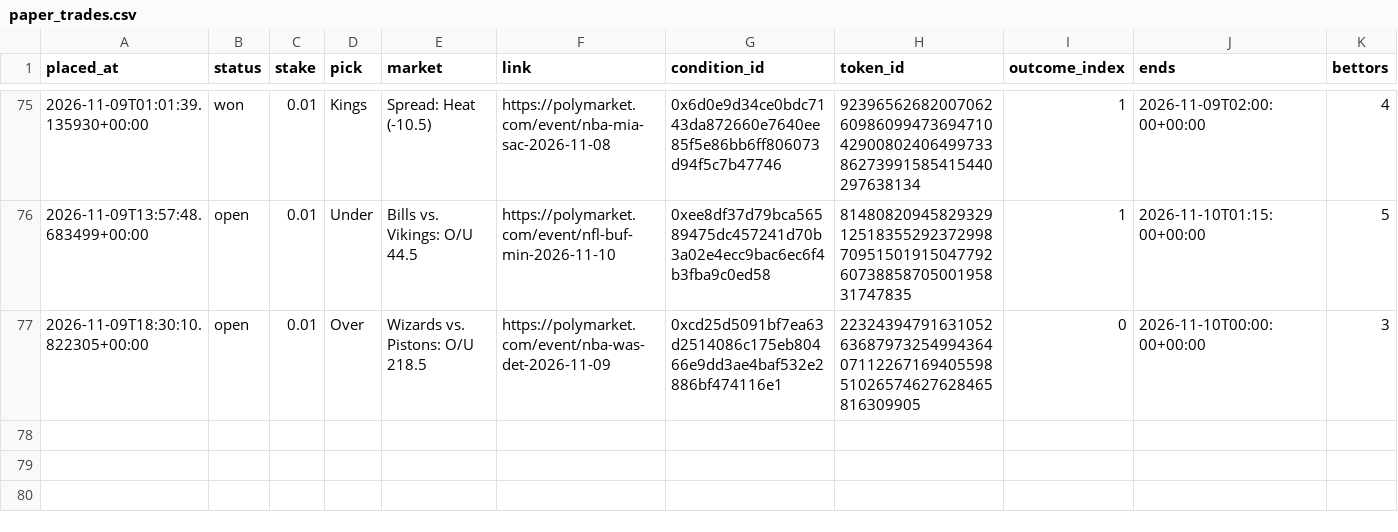
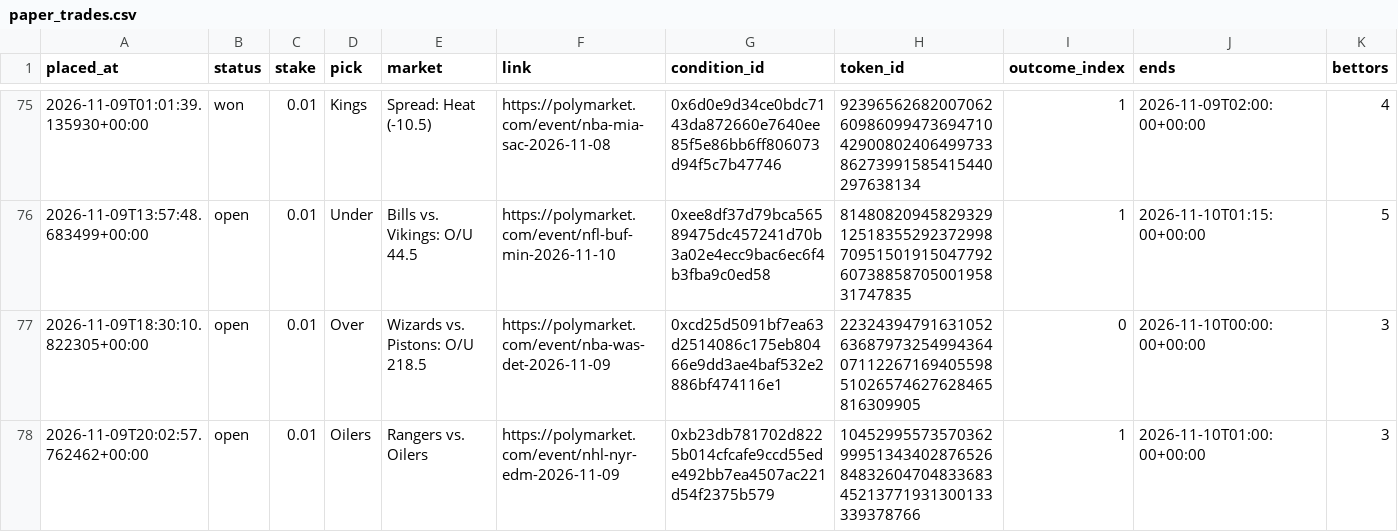
Before and after one commit to bhooder/Polymarket, a CSV file: paper_trades.csv, drawn as a sheet; only a part is shown, gaps mark what is left out; rows hold the shown columns only; the diff names each change by its address in the sheet, - before the commit and + after, or states it on an @@ line.

```diff
--- a/paper_trades.csv
+++ b/paper_trades.csv
+row 78: 2026-11-09T20:02:57.762462+00:00 | open | 0.01 | Oilers | Rangers vs. Oilers | https://polymarket.com/event/nhl-nyr-edm-2026-11-09 | 0xb23db781702d8225b014cfcafe9ccd55ede492bb7ea4507ac221d54f2375b579 | 10452995573570362999513434028765268483260470483368345213771931300133339378766 | 1 | 2026-11-10T01:00:00+00:00 | 3
```
Also changed, not shown: live_trades.csv, 5 other files.
